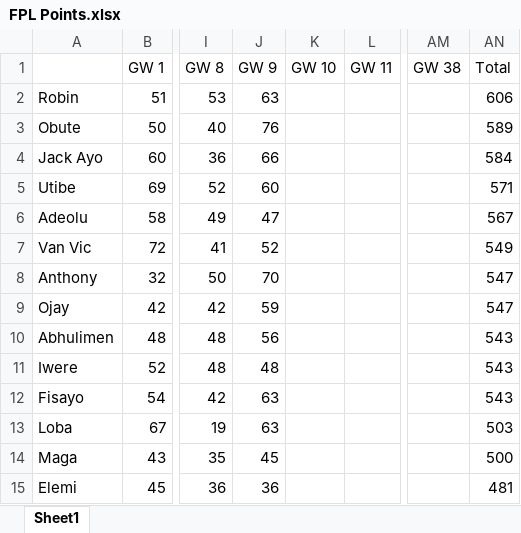
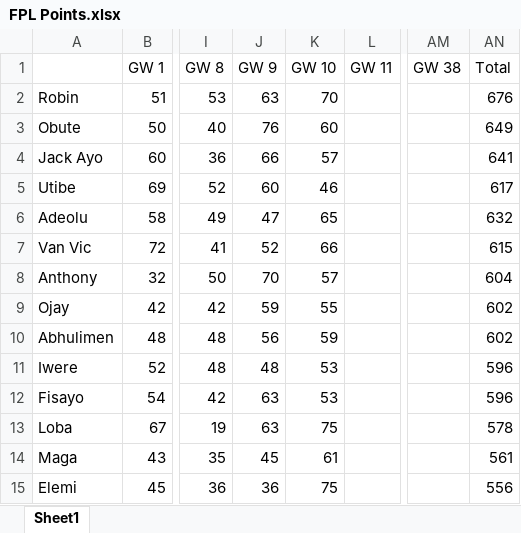
Before and after one commit to Ut1b3/fpl_dashboard, an Excel workbook: FPL Points.xlsx, sheet Sheet1, drawn as a sheet; only a part is shown, gaps mark what is left out; values as stored, in another font and other column widths than the file's, no borders; the diff names each change by its address in the sheet, - before the commit and + after, or states it on an @@ line.

```diff
--- a/FPL Points.xlsx (sheet Sheet1)
+++ b/FPL Points.xlsx (sheet Sheet1)
-K2 (GW 10): (empty)
+K2 (GW 10): 70
-AN2 (Total): 606
+AN2 (Total): 676
-K3 (GW 10): (empty)
+K3 (GW 10): 60
-AN3 (Total): 589
+AN3 (Total): 649
-K4 (GW 10): (empty)
+K4 (GW 10): 57
-AN4 (Total): 584
+AN4 (Total): 641
-K5 (GW 10): (empty)
+K5 (GW 10): 46
-AN5 (Total): 571
+AN5 (Total): 617
-K6 (GW 10): (empty)
+K6 (GW 10): 65
-AN6 (Total): 567
+AN6 (Total): 632
-K7 (GW 10): (empty)
+K7 (GW 10): 66
-AN7 (Total): 549
+AN7 (Total): 615
-K8 (GW 10): (empty)
+K8 (GW 10): 57
-AN8 (Total): 547
+AN8 (Total): 604
-K9 (GW 10): (empty)
+K9 (GW 10): 55
-AN9 (Total): 547
+AN9 (Total): 602
-K10 (GW 10): (empty)
+K10 (GW 10): 59
-AN10 (Total): 543
+AN10 (Total): 602
-K11:K12 (GW 10): (empty)
+K11:K12 (GW 10): 53
-AN11:AN12 (Total): 543
+AN11:AN12 (Total): 596
-K13 (GW 10): (empty)
+K13 (GW 10): 75
-AN13 (Total): 503
+AN13 (Total): 578
-K14 (GW 10): (empty)
+K14 (GW 10): 61
-AN14 (Total): 500
+AN14 (Total): 561
-K15 (GW 10): (empty)
+K15 (GW 10): 75
-AN15 (Total): 481
+AN15 (Total): 556
```
Also changed, not shown: FPL Chips.xlsx, data/FPL Chips.xlsx, 1 other file.
